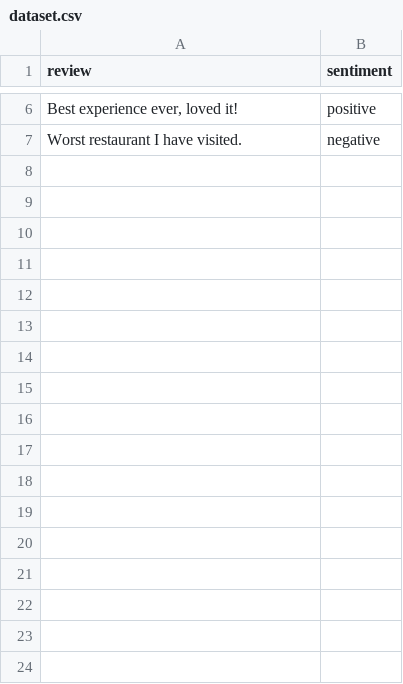
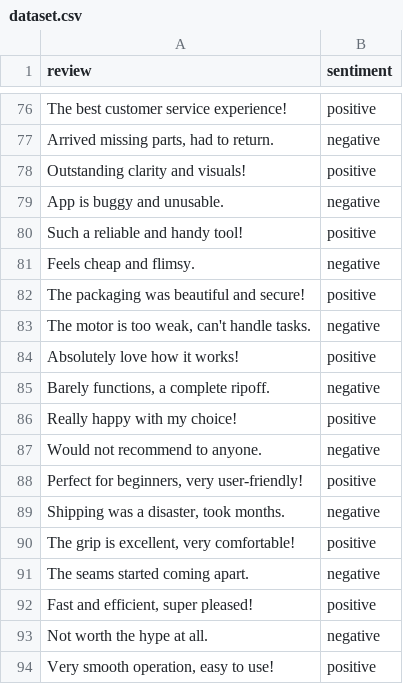
Before and after one commit to Maria-cpp/sentiment-analysis, a CSV file: data/dataset.csv, drawn as a sheet; only a part is shown, gaps mark what is left out; the diff covers the shown part only.

```diff
--- a/data/dataset.csv
+++ b/data/dataset.csv
@@ -6,2 +76,19 @@ review,sentiment
-"Best experience ever, loved it!",positive
-"Worst restaurant I have visited.",negative
+"The best customer service experience!",positive
+"Arrived missing parts, had to return.",negative
+"Outstanding clarity and visuals!",positive
+"App is buggy and unusable.",negative
+"Such a reliable and handy tool!",positive
+"Feels cheap and flimsy.",negative
+"The packaging was beautiful and secure!",positive
+"The motor is too weak, can't handle tasks.",negative
+"Absolutely love how it works!",positive
+"Barely functions, a complete ripoff.",negative
+"Really happy with my choice!",positive
+"Would not recommend to anyone.",negative
+"Perfect for beginners, very user-friendly!",positive
+"Shipping was a disaster, took months.",negative
+"The grip is excellent, very comfortable!",positive
+"The seams started coming apart.",negative
+"Fast and efficient, super pleased!",positive
+"Not worth the hype at all.",negative
+"Very smooth operation, easy to use!",positive
```
Also changed, not shown: 79 added rows and 4 edited cells elsewhere in this file, 2 other files.
